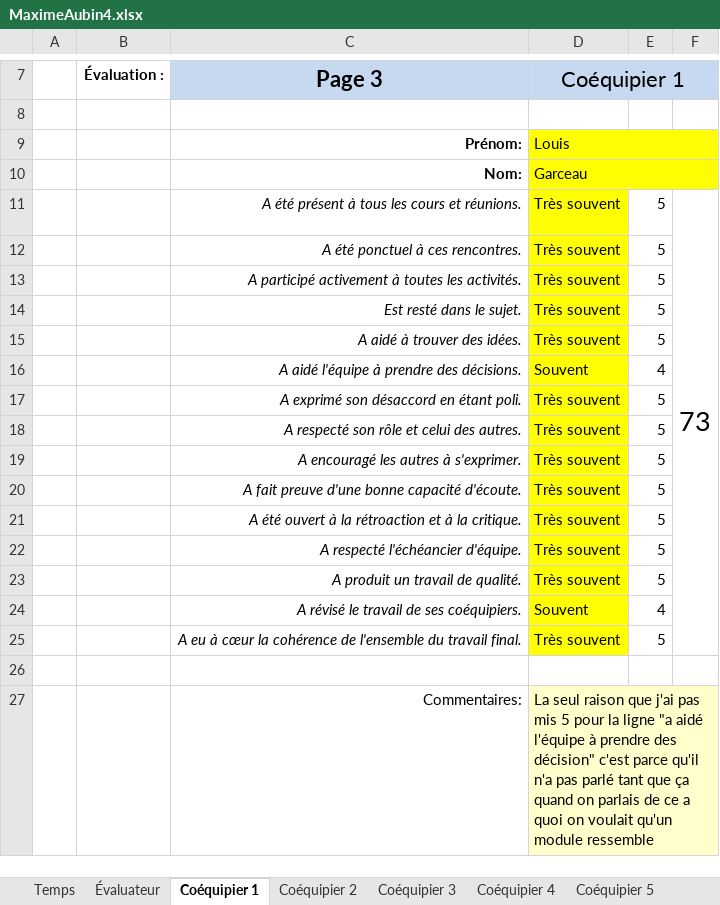
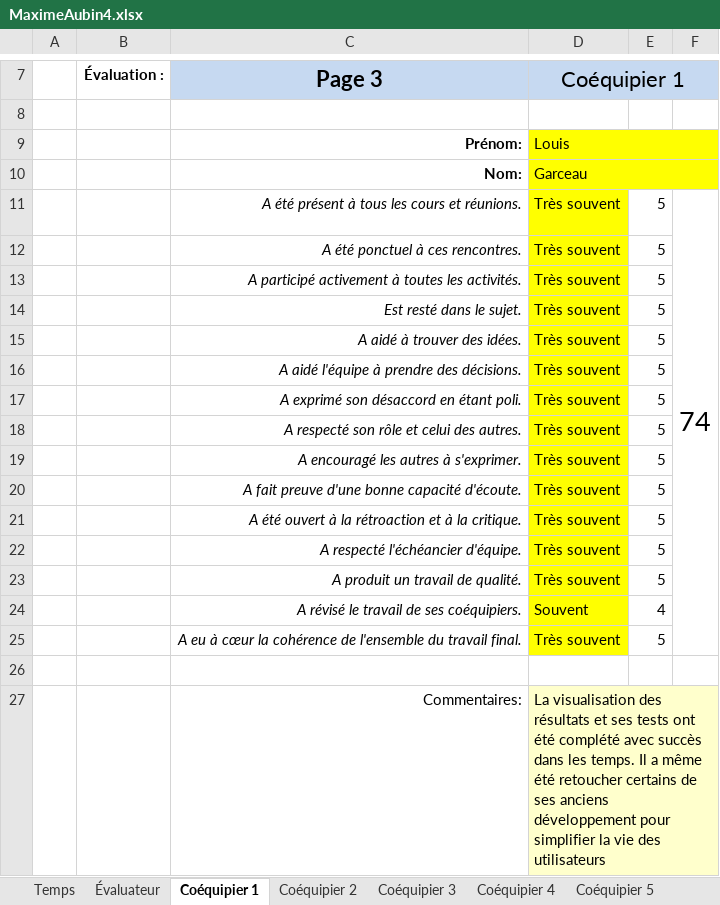
Before and after one commit to MainKarl/Rooftop, an Excel workbook: FichesTemps/MaximeAubin4.xlsx, sheet Coéquipier 1, drawn as a sheet; only a part is shown, gaps mark what is left out; values as stored, in another font and other column widths than the file's, no borders; charts and pictures and conditional formats not drawn; the diff names each change by its address in the sheet, - before the commit and + after, or states it on an @@ line.

Commit message:
Documentation et feuille de temps

```diff
--- a/FichesTemps/MaximeAubin4.xlsx (sheet Coéquipier 1)
+++ b/FichesTemps/MaximeAubin4.xlsx (sheet Coéquipier 1)
-F11: 73
+F11: 74
-D16 (Coéquipier 1): Souvent
+D16 (Coéquipier 1): Très souvent
-E16: 4
+E16: 5
-D27 (Coéquipier 1): La seul raison que j'ai pas mis 5 pour la ligne "a aidé l'équipe à prendre des décision" c'est parce qu'il n'a pas parlé tant que ça quand on parlais de ce a quoi on voulait qu'un module ressemble
+D27 (Coéquipier 1): La visualisation des résultats et ses tests ont été complété avec succès dans les temps. Il a même été retoucher certains de ses anciens développement pour simplifier la vie des utilisateurs
```
Also changed, not shown: sheet Temps, sheet Évaluateur, sheet Coéquipier 4, sheet Coéquipier 2, sheet Coéquipier 3, 1 other file.
